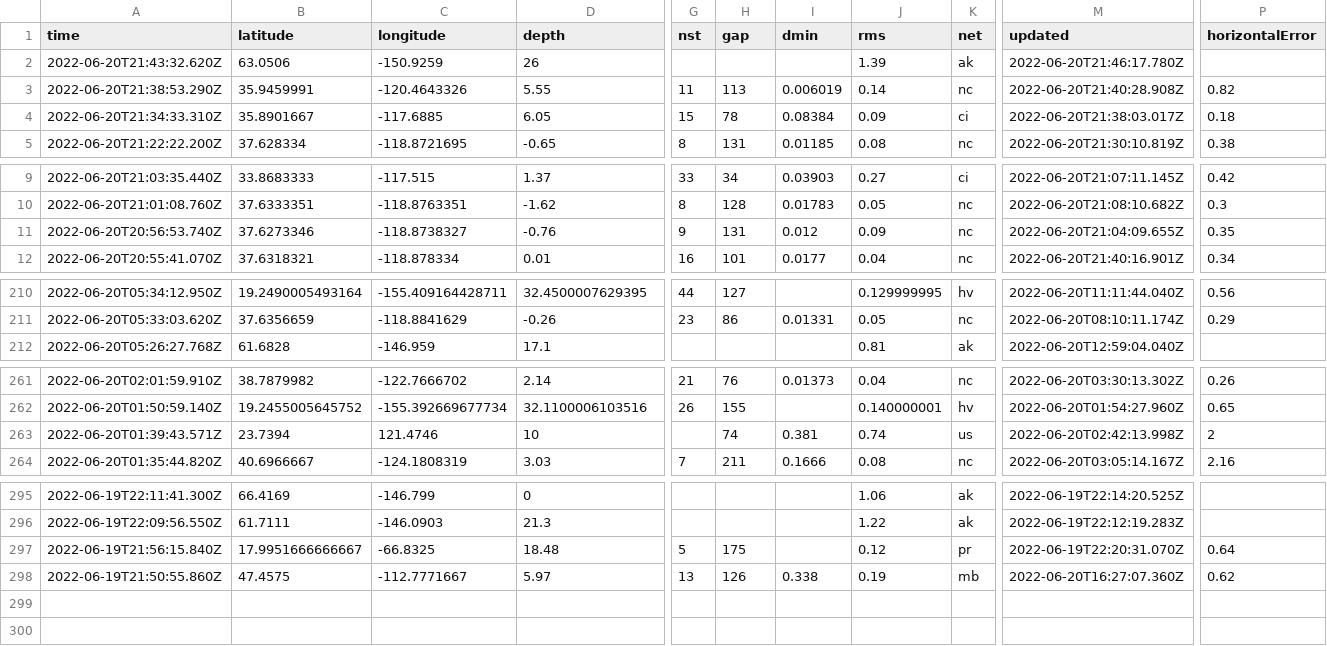
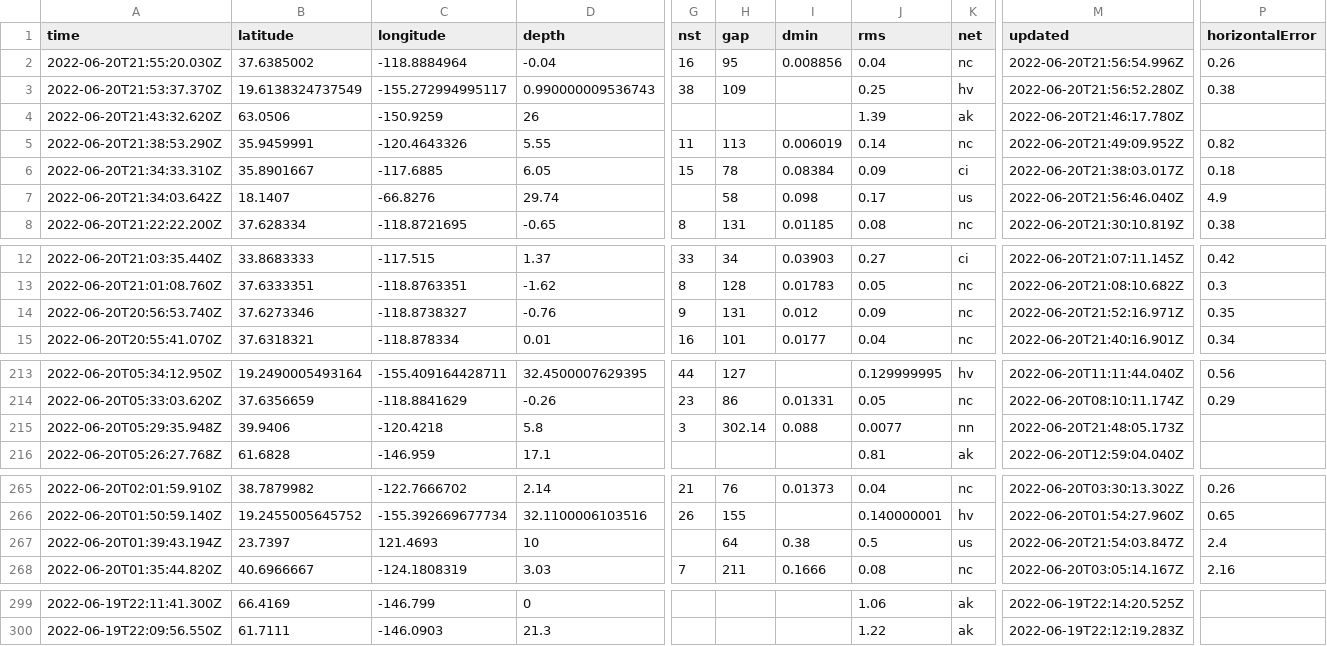
Before and after one commit to CHelmsenterprisenewscom/my-reporting-robot, a CSV file: usgs_current.csv, drawn as a sheet; only a part is shown, gaps mark what is left out; removed rows and columns are numbered as before the commit, all else as after; rows hold the shown columns only; the diff covers the shown part only; the diff names each change by its address in the sheet, - before the commit and + after, or states it on an @@ line.

```diff
--- a/usgs_current.csv
+++ b/usgs_current.csv
+row 2: 2022-06-20T21:55:20.030Z | 37.6385002 | -118.8884964 | -0.04 | 16 | 95 | 0.008856 | 0.04 | nc | 2022-06-20T21:56:54.996Z | 0.26
+row 3: 2022-06-20T21:53:37.370Z | 19.6138324737549 | -155.272994995117 | 0.990000009536743 | 38 | 109 |  | 0.25 | hv | 2022-06-20T21:56:52.280Z | 0.38
-M5 (updated): 2022-06-20T21:40:28.908Z
+M5 (updated): 2022-06-20T21:49:09.952Z
+row 7: 2022-06-20T21:34:03.642Z | 18.1407 | -66.8276 | 29.74 |  | 58 | 0.098 | 0.17 | us | 2022-06-20T21:56:46.040Z | 4.9
-M14 (updated): 2022-06-20T21:04:09.655Z
+M14 (updated): 2022-06-20T21:52:16.971Z
+row 215: 2022-06-20T05:29:35.948Z | 39.9406 | -120.4218 | 5.8 | 3 | 302.14 | 0.088 | 0.0077 | nn | 2022-06-20T21:48:05.173Z
-A267 (time): 2022-06-20T01:39:43.571Z
+A267 (time): 2022-06-20T01:39:43.194Z
-B267 (latitude): 23.7394
+B267 (latitude): 23.7397
-C267 (longitude): 121.4746
+C267 (longitude): 121.4693
-H267 (gap): 74
+H267 (gap): 64
-I267 (dmin): 0.381
+I267 (dmin): 0.38
-J267 (rms): 0.74
+J267 (rms): 0.5
-M267 (updated): 2022-06-20T02:42:13.998Z
+M267 (updated): 2022-06-20T21:54:03.847Z
-P267 (horizontalError): 2
+P267 (horizontalError): 2.4
-row 297: 2022-06-19T21:56:15.840Z | 17.9951666666667 | -66.8325 | 18.48 | 5 | 175 |  | 0.12 | pr | 2022-06-19T22:20:31.070Z | 0.64
-row 298: 2022-06-19T21:50:55.860Z | 47.4575 | -112.7771667 | 5.97 | 13 | 126 | 0.338 | 0.19 | mb | 2022-06-20T16:27:07.360Z | 0.62
```
Also changed, not shown: 1 edited cell elsewhere in this file.
